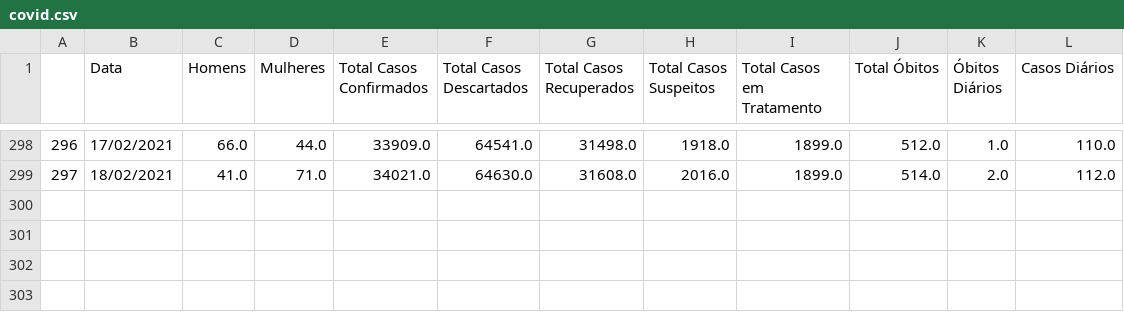
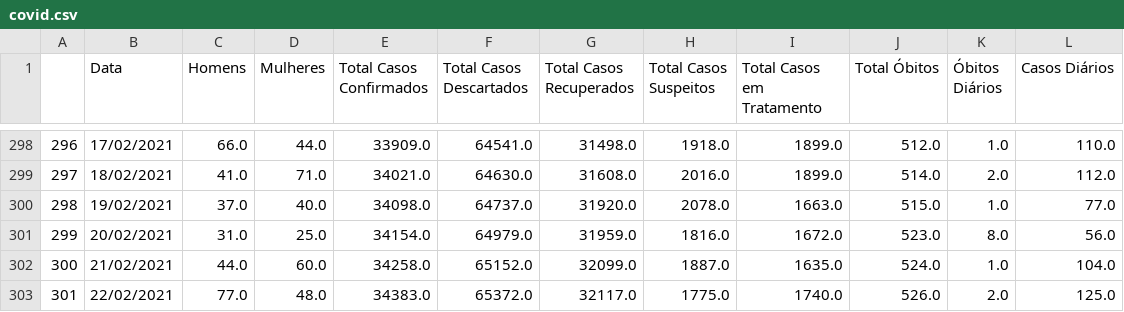
Before and after one commit to yanprada/platform-curiocidades, a CSV file: notebook/bases/piracicaba/covid.csv, drawn as a sheet; only a part is shown, gaps mark what is left out.

```diff
--- a/notebook/bases/piracicaba/covid.csv
+++ b/notebook/bases/piracicaba/covid.csv
@@ -299 +299,5 @@
 297,18/02/2021,41.0,71.0,34021.0,64630.0,31608.0,2016.0,1899.0,514.0,2.0,112.0
+298,19/02/2021,37.0,40.0,34098.0,64737.0,31920.0,2078.0,1663.0,515.0,1.0,77.0
+299,20/02/2021,31.0,25.0,34154.0,64979.0,31959.0,1816.0,1672.0,523.0,8.0,56.0
+300,21/02/2021,44.0,60.0,34258.0,65152.0,32099.0,1887.0,1635.0,524.0,1.0,104.0
+301,22/02/2021,77.0,48.0,34383.0,65372.0,32117.0,1775.0,1740.0,526.0,2.0,125.0
```
Also changed, not shown: 7 other files.
